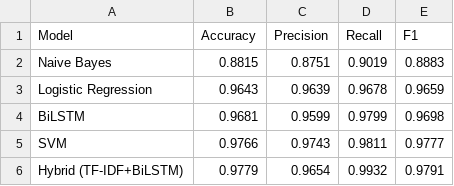
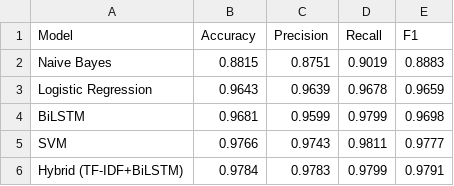
Before and after one commit to Avijit0104/fake-news-detection-msc, a CSV file: models/final_comparison.csv, drawn as a sheet.

```diff
--- a/models/final_comparison.csv
+++ b/models/final_comparison.csv
@@ -5,2 +5,2 @@ BiLSTM,0.9681,0.9599,0.9799,0.9698
 SVM,0.9766,0.9743,0.9811,0.9777
-Hybrid (TF-IDF+BiLSTM),0.9779,0.9654,0.9932,0.9791
+Hybrid (TF-IDF+BiLSTM),0.9784,0.9783,0.9799,0.9791
```
Also changed, not shown: assets/final_comparison.csv, 13 other files.
